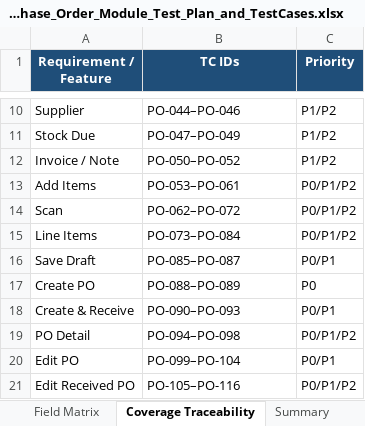
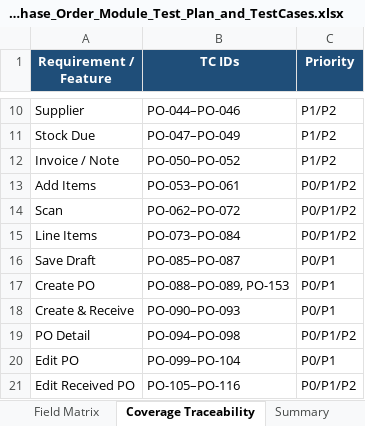
Before and after one commit to VivekD227/Quickvee_Web, an Excel workbook: Purchase_Order_Module_Test_Plan_and_TestCases.xlsx, sheet Coverage Traceability, drawn as a sheet; only a part is shown, gaps mark what is left out; values as stored, in another font and other column widths than the file's, no borders; the diff names each change by its address in the sheet, - before the commit and + after, or states it on an @@ line.

```diff
--- a/Purchase_Order_Module_Test_Plan_and_TestCases.xlsx (sheet Coverage Traceability)
+++ b/Purchase_Order_Module_Test_Plan_and_TestCases.xlsx (sheet Coverage Traceability)
-B17 (TC IDs): PO-088–PO-089
+B17 (TC IDs): PO-088–PO-089, PO-153
-C17 (Priority): P0
+C17 (Priority): P0/P1
```
Also changed, not shown: sheet Test Cases, sheet Summary, sheet Test Plan, 4 other files.
